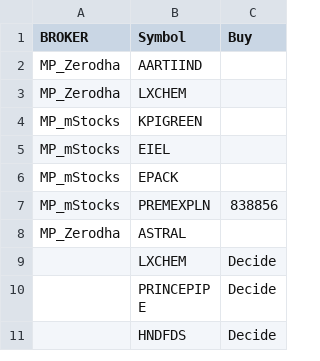
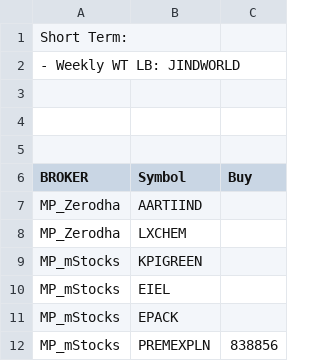
Before and after one commit to jobsformilind/X_Projects_Temp, a CSV file: ana.csv, drawn as a sheet; only a part is shown; the shorter side is filled out with more unchanged rows; the diff names each change by its address in the sheet, - before the commit and + after, or states it on an @@ line.

Commit message:
Update ana.csv

```diff
--- a/ana.csv
+++ b/ana.csv
+row 1: Short Term:
+row 2: - Weekly WT LB: JINDWORLD
+row 3: (empty)
+row 4: (empty)
+row 5: (empty)
```
